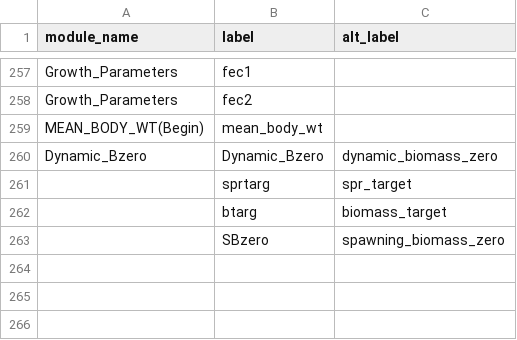
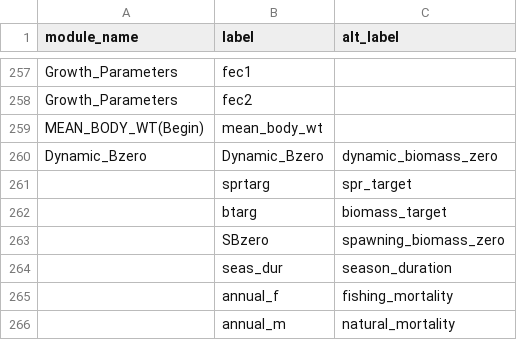
Before and after one commit to nmfs-ost/stockplotr, a CSV file: inst/resources/ss3_var_names.csv, drawn as a sheet; only a part is shown, gaps mark what is left out; the diff names each change by its address in the sheet, - before the commit and + after, or states it on an @@ line.

Commit message:
add new std naming for alternative conventions in r4ss ss_output; also add custom code to get fleet names into proper column for exploitation module

```diff
--- a/inst/resources/ss3_var_names.csv
+++ b/inst/resources/ss3_var_names.csv
+row 264:  | seas_dur | season_duration
+row 265:  | annual_f | fishing_mortality
+row 266:  | annual_m | natural_mortality
```
Also changed, not shown: 1 other file.
